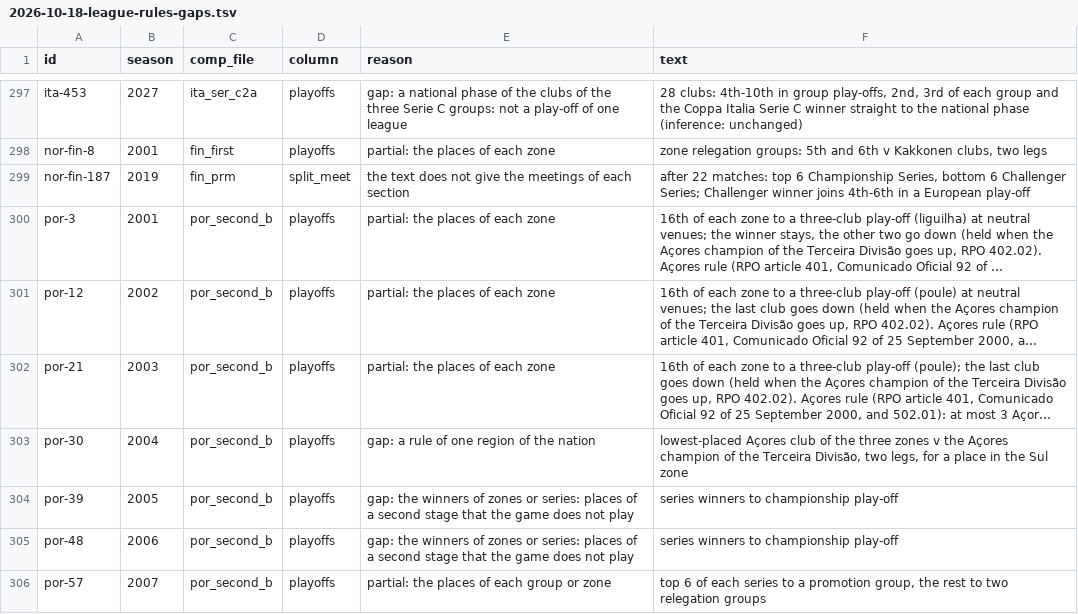
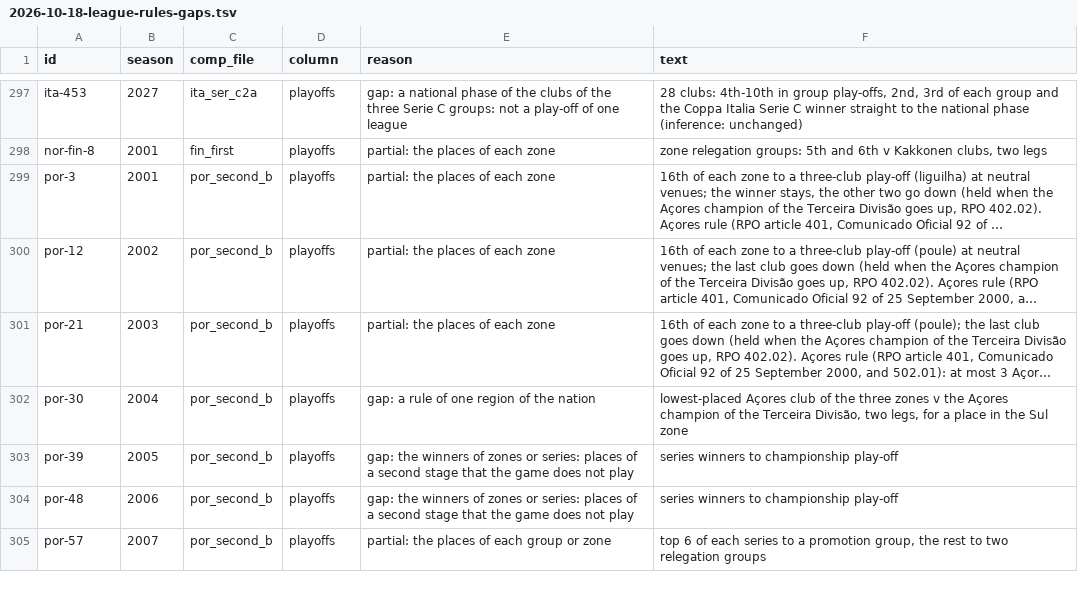
Before and after one commit to maxevans60/cm0102-bosman-edition, a TSV file: docs/research/2026-10-18-league-rules-gaps.tsv, drawn as a sheet; only a part is shown, gaps mark what is left out; long unchanged cells end in …; the diff names each change by its address in the sheet, - before the commit and + after, or states it on an @@ line.

```diff
--- a/docs/research/2026-10-18-league-rules-gaps.tsv
+++ b/docs/research/2026-10-18-league-rules-gaps.tsv
-row 299: nor-fin-187 | 2019 | fin_prm | split_meet | the text does not give the meetings of each section | after 22 matches: top 6 Championship Series, bottom 6 Challenger Series; Challenger winner joins 4th-6th in a European play-off
```
Also changed, not shown: docs/research/2026-10-18-league-rules-encoded.tsv, 12 other files.
